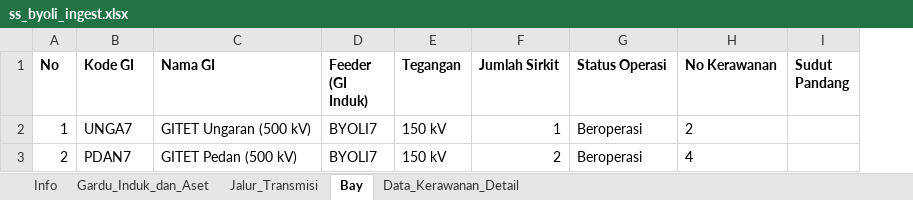
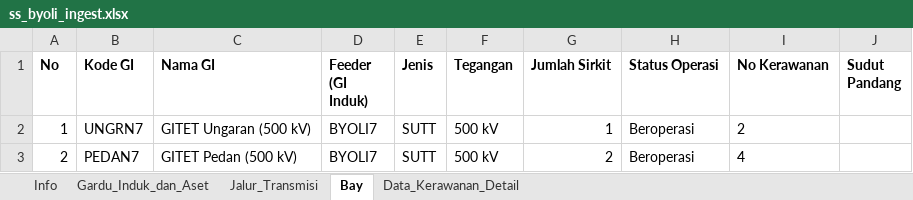
Before and after one commit to hafizna/SLD_engine, an Excel workbook: samples/ss_byoli_ingest.xlsx, sheet Bay, drawn as a sheet; values as stored, in another font and other column widths than the file's, no borders; addresses are those after the commit; the diff names each change by its address in the sheet, - before the commit and + after, or states it on an @@ line.

```diff
--- a/samples/ss_byoli_ingest.xlsx (sheet Bay)
+++ b/samples/ss_byoli_ingest.xlsx (sheet Bay)
+column E (Jenis), rows 2-3: SUTT | SUTT
-B2 (Kode GI): UNGA7
+B2 (Kode GI): UNGRN7
-F2:F3 (Tegangan): 150 kV
+F2:F3 (Tegangan): 500 kV
-B3 (Kode GI): PDAN7
+B3 (Kode GI): PEDAN7
```
Also changed, not shown: 5 other files.
